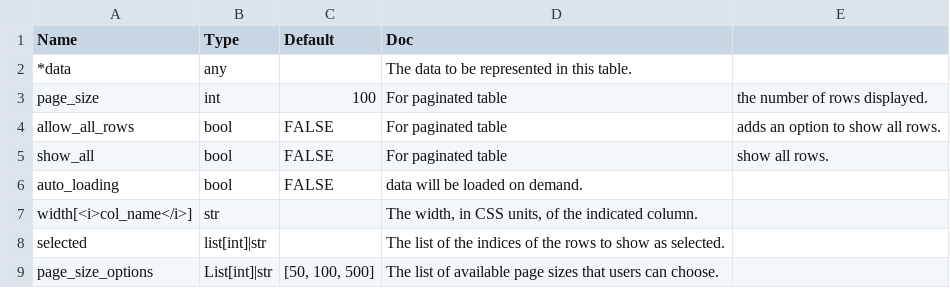
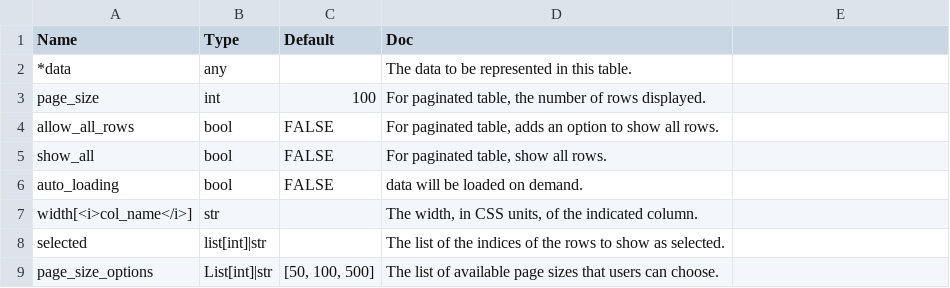
Before and after one commit to Avaiga/taipy, a CSV file: gui/doc/table.csv, drawn as a sheet; only a part is shown.

Commit message:
CSV typo (#213)

```diff
--- a/gui/doc/table.csv
+++ b/gui/doc/table.csv
@@ -2,5 +2,5 @@
 *data,any,,The data to be represented in this table.
-page_size,int,100,For paginated table, the number of rows displayed.
-allow_all_rows,bool,FALSE,For paginated table, adds an option to show all rows.
-show_all,bool,FALSE,For paginated table, show all rows.
+page_size,int,100,"For paginated table, the number of rows displayed."
+allow_all_rows,bool,FALSE,"For paginated table, adds an option to show all rows."
+show_all,bool,FALSE,"For paginated table, show all rows."
 auto_loading,bool,FALSE,data will be loaded on demand.
```
